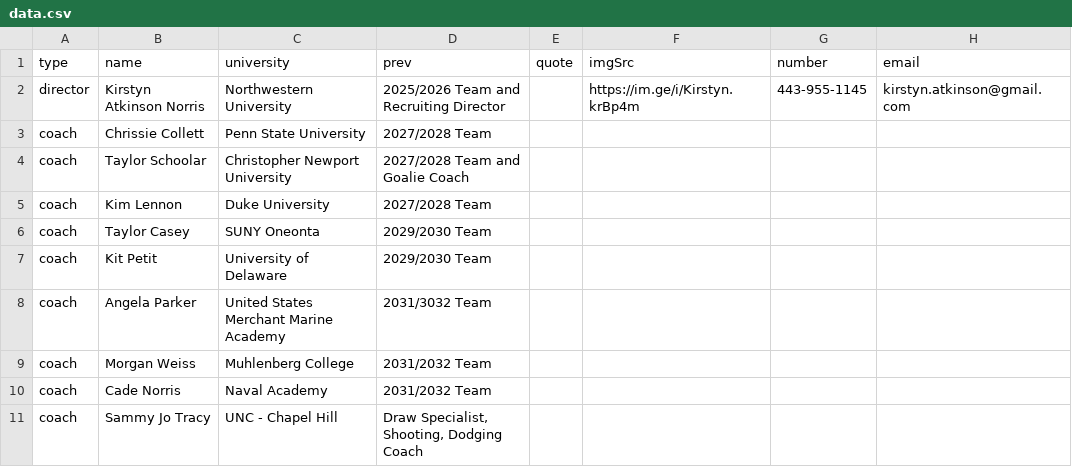
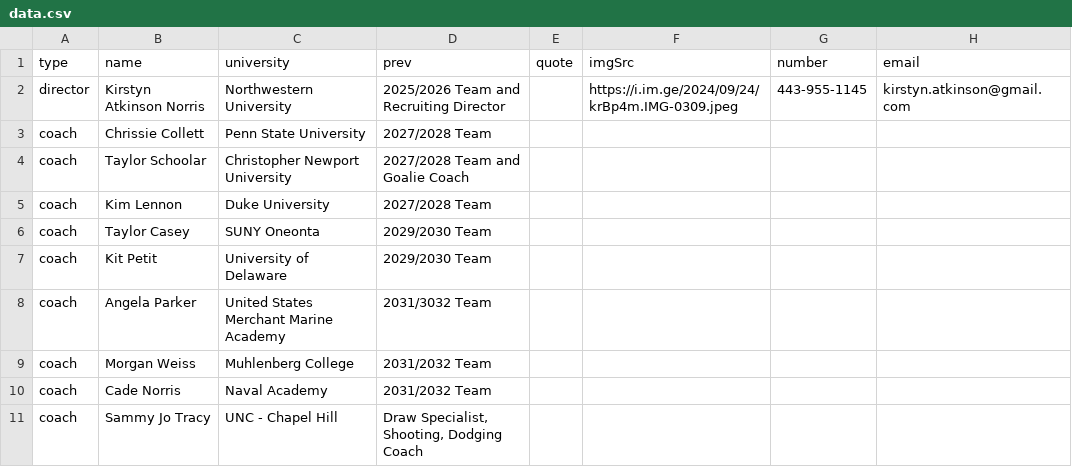
Before and after one commit to alissatroiano/coast-va, a CSV file: assets/data/data.csv, drawn as a sheet.

Commit message:
Update data.csv from Google Sheets to edit coaches page

```diff
--- a/assets/data/data.csv
+++ b/assets/data/data.csv
@@ -1,3 +1,3 @@
 type,name,university,prev,quote,imgSrc,number,email
-director,Kirstyn Atkinson Norris,Northwestern University,2025/2026 Team and Recruiting Director,,https://im.ge/i/Kirstyn.krBp4m,443-955-1145,kirstyn.atkinson@gmail.com
+director,Kirstyn Atkinson Norris,Northwestern University,2025/2026 Team and Recruiting Director,,https://i.im.ge/2024/09/24/krBp4m.IMG-0309.jpeg,443-955-1145,kirstyn.atkinson@gmail.com
 coach,Chrissie Collett,Penn State University,2027/2028 Team,,,,
```
